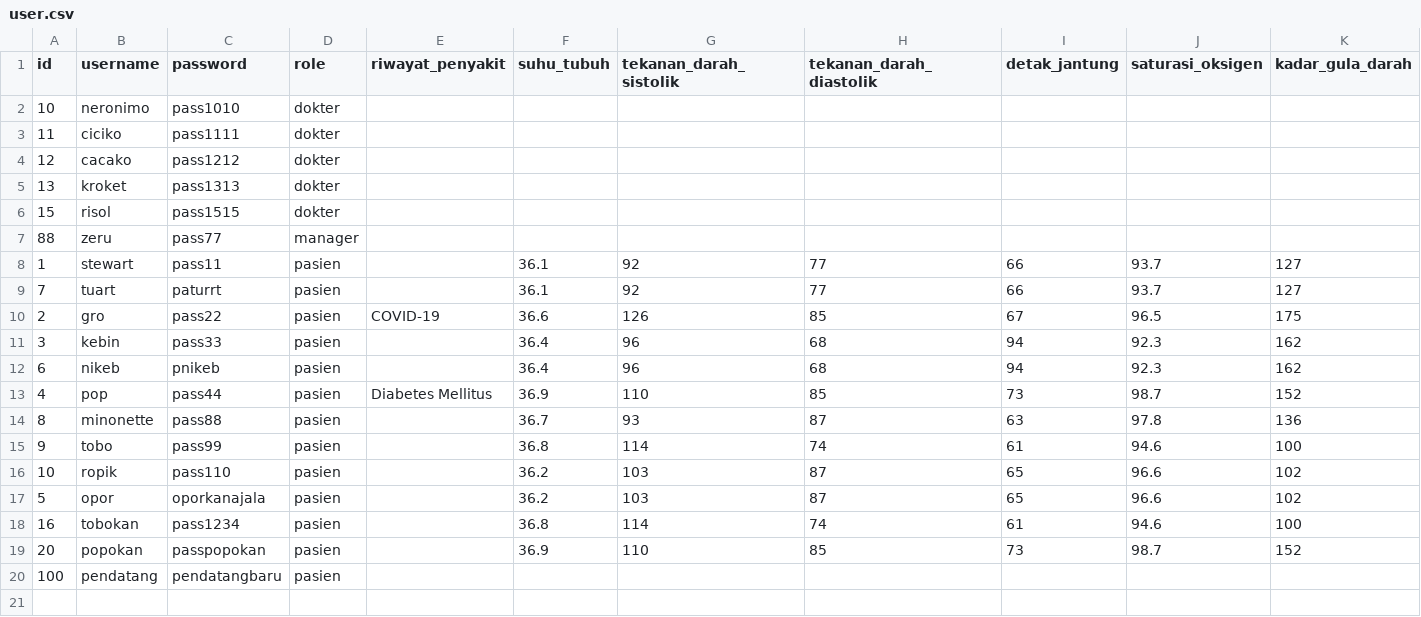
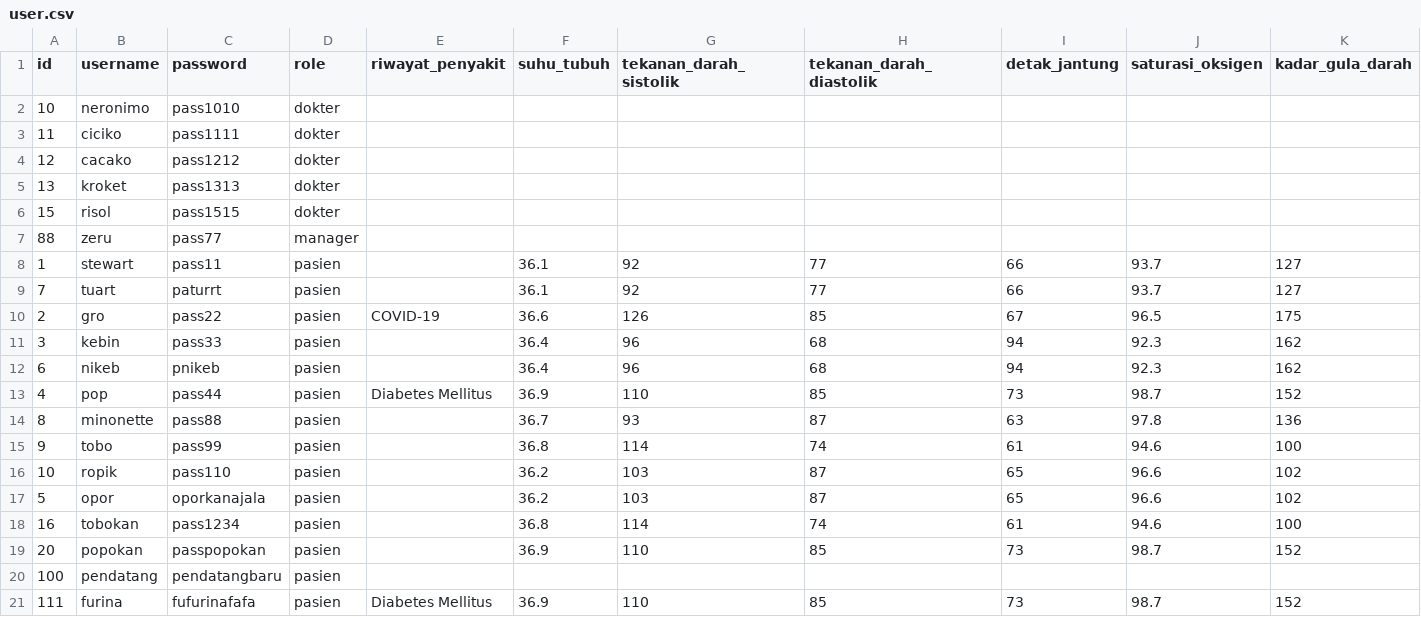
Before and after one commit to YavieAzka/nimons-hospital, a CSV file: data/user.csv, drawn as a sheet; only a part is shown; rows hold the shown columns only; the diff names each change by its address in the sheet, - before the commit and + after, or states it on an @@ line.

Commit message:
fix: CARI_USER command

```diff
--- a/data/user.csv
+++ b/data/user.csv
+row 21: 111 | furina | fufurinafafa | pasien | Diabetes Mellitus | 36.9 | 110 | 85 | 73 | 98.7 | 152
```
Also changed, not shown: 5 other files.
